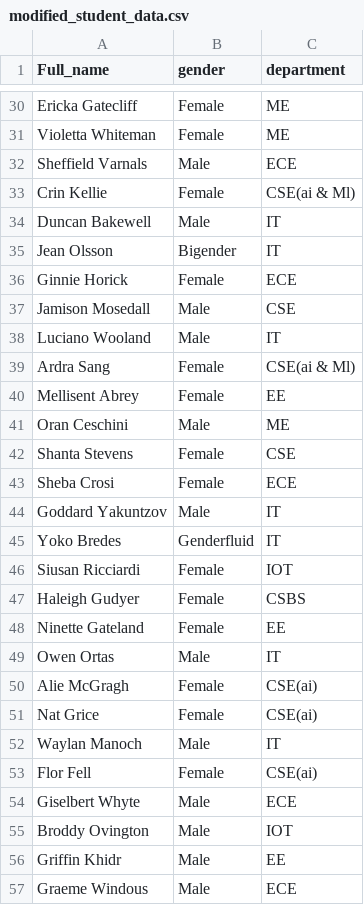
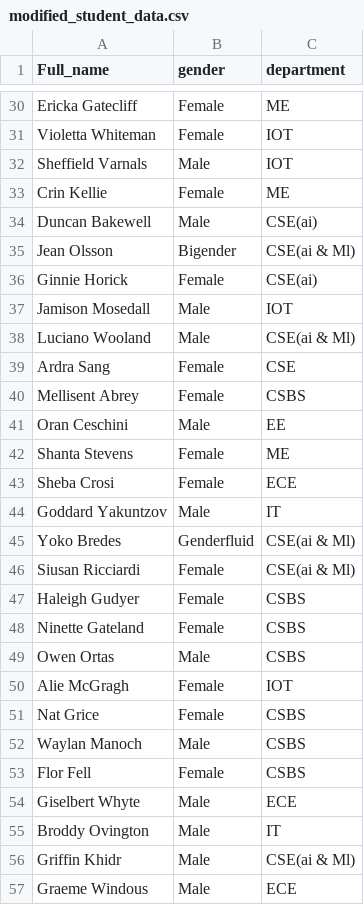
Before and after one commit to Rudrajiii/College-Management-Protocol, a CSV file: sysProj/data/modified_student_data.csv, drawn as a sheet; only a part is shown, gaps mark what is left out; the diff covers the shown part only; the diff names each change by its address in the sheet, - before the commit and + after, or states it on an @@ line.

```diff
--- a/sysProj/data/modified_student_data.csv
+++ b/sysProj/data/modified_student_data.csv
-C31 (department): ME
+C31 (department): IOT
-C32 (department): ECE
+C32 (department): IOT
-C33 (department): CSE(ai & Ml)
+C33 (department): ME
-C34 (department): IT
+C34 (department): CSE(ai)
-C35 (department): IT
+C35 (department): CSE(ai & Ml)
-C36 (department): ECE
+C36 (department): CSE(ai)
-C37 (department): CSE
+C37 (department): IOT
-C38 (department): IT
+C38 (department): CSE(ai & Ml)
-C39 (department): CSE(ai & Ml)
+C39 (department): CSE
-C40 (department): EE
+C40 (department): CSBS
-C41 (department): ME
+C41 (department): EE
-C42 (department): CSE
+C42 (department): ME
-C45 (department): IT
+C45 (department): CSE(ai & Ml)
-C46 (department): IOT
+C46 (department): CSE(ai & Ml)
-C48 (department): EE
+C48 (department): CSBS
-C49 (department): IT
+C49 (department): CSBS
-C50 (department): CSE(ai)
+C50 (department): IOT
-C51 (department): CSE(ai)
+C51 (department): CSBS
-C52 (department): IT
+C52 (department): CSBS
-C53 (department): CSE(ai)
+C53 (department): CSBS
-C55 (department): IOT
+C55 (department): IT
-C56 (department): EE
+C56 (department): CSE(ai & Ml)
```
Also changed, not shown: 61 edited cells elsewhere in this file, 13 other files.
